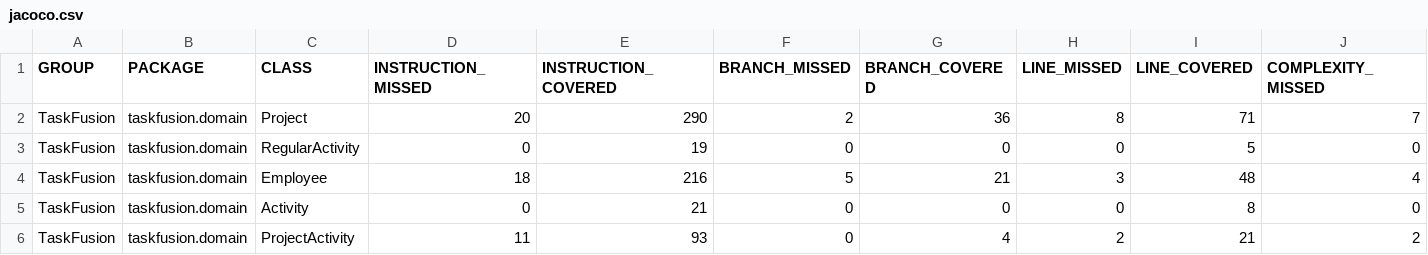
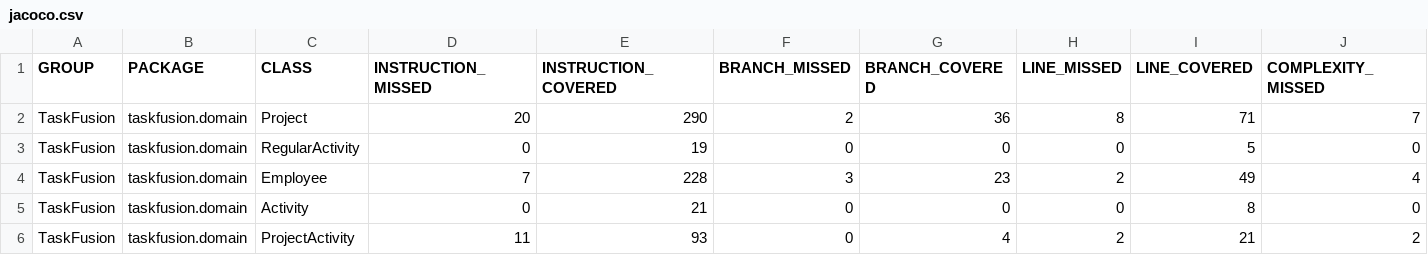
Before and after one commit to rwiuff/02161ExamProject, a CSV file: jacoco.csv, drawn as a sheet; only a part is shown; the diff names each change by its address in the sheet, - before the commit and + after, or states it on an @@ line.

```diff
--- a/jacoco.csv
+++ b/jacoco.csv
-D4 (INSTRUCTION_MISSED): 18
+D4 (INSTRUCTION_MISSED): 7
-E4 (INSTRUCTION_COVERED): 216
+E4 (INSTRUCTION_COVERED): 228
-F4 (BRANCH_MISSED): 5
+F4 (BRANCH_MISSED): 3
-G4 (BRANCH_COVERED): 21
+G4 (BRANCH_COVERED): 23
-H4 (LINE_MISSED): 3
+H4 (LINE_MISSED): 2
-I4 (LINE_COVERED): 48
+I4 (LINE_COVERED): 49
```
Also changed, not shown: 8 other files.
